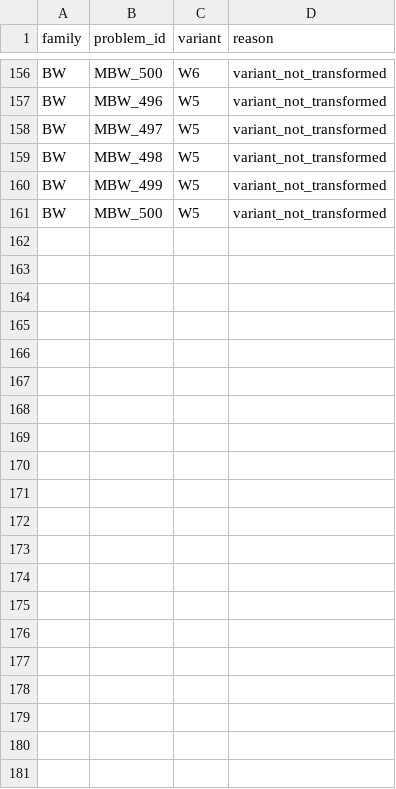
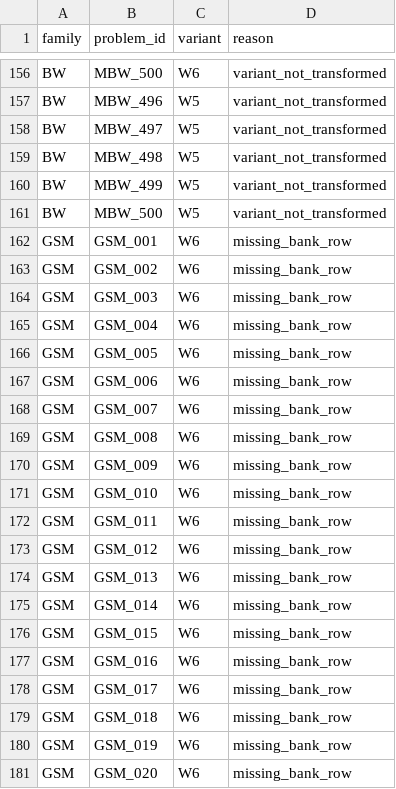
Before and after one commit to Adya6714/retrieval-vs-computation, a CSV file: results/derived/variant_exclusions.csv, drawn as a sheet; only a part is shown, gaps mark what is left out; the diff names each change by its address in the sheet, - before the commit and + after, or states it on an @@ line.

Commit message:
Drop Table 7 GPT-4o and Llama GSM W6: those IDs were never in the bank.
Git history of question_bank_gsm.csv has zero W6 rows on GSM_001-020 (first add had no W6; later banks only GSM_041-064). The .800/.450 cells came from off-bank raw logs. Mark missing_bank_row and print --- in Table 7.

```diff
--- a/results/derived/variant_exclusions.csv
+++ b/results/derived/variant_exclusions.csv
+row 162: GSM | GSM_001 | W6 | missing_bank_row
+row 163: GSM | GSM_002 | W6 | missing_bank_row
+row 164: GSM | GSM_003 | W6 | missing_bank_row
+row 165: GSM | GSM_004 | W6 | missing_bank_row
+row 166: GSM | GSM_005 | W6 | missing_bank_row
+row 167: GSM | GSM_006 | W6 | missing_bank_row
+row 168: GSM | GSM_007 | W6 | missing_bank_row
+row 169: GSM | GSM_008 | W6 | missing_bank_row
+row 170: GSM | GSM_009 | W6 | missing_bank_row
+row 171: GSM | GSM_010 | W6 | missing_bank_row
+row 172: GSM | GSM_011 | W6 | missing_bank_row
+row 173: GSM | GSM_012 | W6 | missing_bank_row
+row 174: GSM | GSM_013 | W6 | missing_bank_row
+row 175: GSM | GSM_014 | W6 | missing_bank_row
+row 176: GSM | GSM_015 | W6 | missing_bank_row
+row 177: GSM | GSM_016 | W6 | missing_bank_row
+row 178: GSM | GSM_017 | W6 | missing_bank_row
+row 179: GSM | GSM_018 | W6 | missing_bank_row
+row 180: GSM | GSM_019 | W6 | missing_bank_row
+row 181: GSM | GSM_020 | W6 | missing_bank_row
```
Also changed, not shown: 5 other files.
